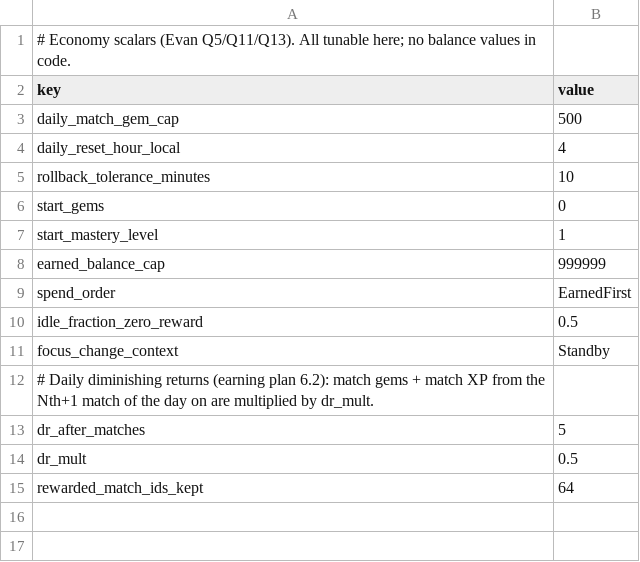
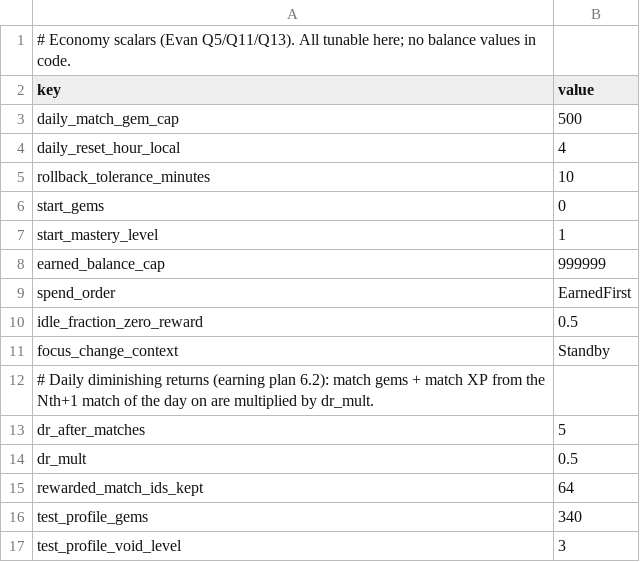
Before and after one commit to evanjamesuh/ZoogiRollUE, a CSV file: Content/Data/Progression/Economy.csv, drawn as a sheet; the diff names each change by its address in the sheet, - before the commit and + after, or states it on an @@ line.

Commit message:
Progression: new saves start at 0 gems / mastery L1; 340 gems + Void L3 dev profile only behind -ZoogiTestProfile (Economy.csv test_profile_*)

```diff
--- a/Content/Data/Progression/Economy.csv
+++ b/Content/Data/Progression/Economy.csv
+row 16: test_profile_gems | 340
+row 17: test_profile_void_level | 3
```
Also changed, not shown: 3 other files.
